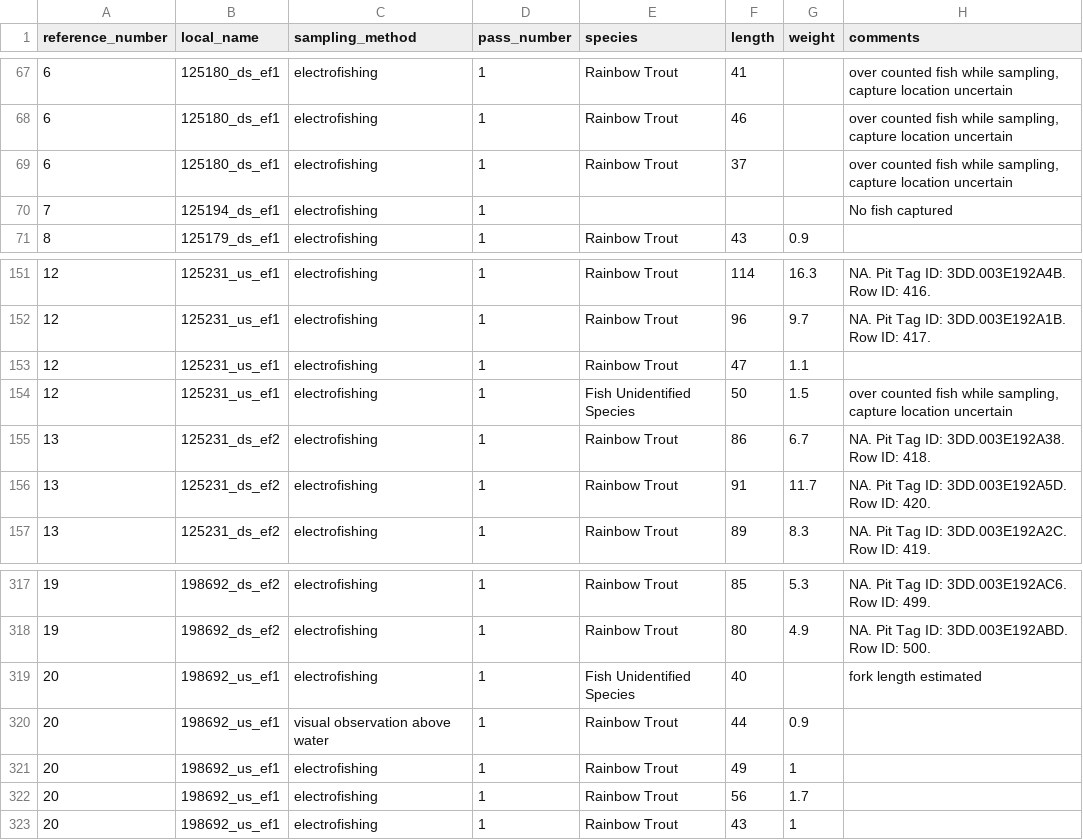
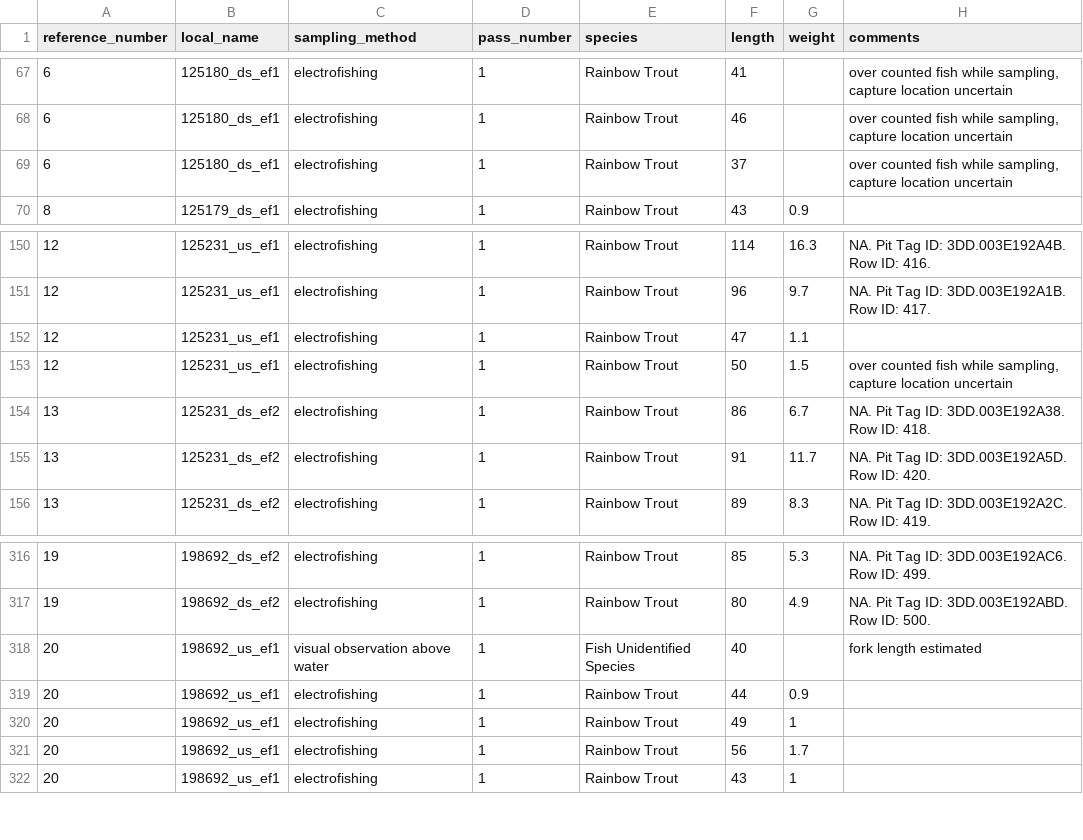
Before and after one commit to NewGraphEnvironment/fish_passage_peace_2024_reporting, a CSV file: data/inputs_raw/fish_data_ind.csv, drawn as a sheet; only a part is shown, gaps mark what is left out.

```diff
--- a/data/inputs_raw/fish_data_ind.csv
+++ b/data/inputs_raw/fish_data_ind.csv
@@ -69,3 +69,2 @@ reference_number,local_name,sampling_method,pass_number,species,length,weight,co
 6,125180_ds_ef1,electrofishing,1,Rainbow Trout,37,,"over counted fish while sampling, capture location uncertain"
-7,125194_ds_ef1,electrofishing,1,,,,No fish captured
 8,125179_ds_ef1,electrofishing,1,Rainbow Trout,43,0.9,
@@ -153,3 +152,3 @@ reference_number,local_name,sampling_method,pass_number,species,length,weight,co
 12,125231_us_ef1,electrofishing,1,Rainbow Trout,47,1.1,
-12,125231_us_ef1,electrofishing,1,Fish Unidentified Species,50,1.5,"over counted fish while sampling, capture location uncertain"
+12,125231_us_ef1,electrofishing,1,Rainbow Trout,50,1.5,"over counted fish while sampling, capture location uncertain"
 13,125231_ds_ef2,electrofishing,1,Rainbow Trout,86,6.7,NA. Pit Tag ID: 3DD.003E192A38. Row ID: 418.
@@ -318,4 +317,4 @@ reference_number,local_name,sampling_method,pass_number,species,length,weight,co
 19,198692_ds_ef2,electrofishing,1,Rainbow Trout,80,4.9,NA. Pit Tag ID: 3DD.003E192ABD. Row ID: 500.
-20,198692_us_ef1,electrofishing,1,Fish Unidentified Species,40,,fork length estimated
-20,198692_us_ef1,visual observation above water,1,Rainbow Trout,44,0.9,
+20,198692_us_ef1,visual observation above water,1,Fish Unidentified Species,40,,fork length estimated
+20,198692_us_ef1,electrofishing,1,Rainbow Trout,44,0.9,
 20,198692_us_ef1,electrofishing,1,Rainbow Trout,49,1,
```
Also changed, not shown: data/backup/step_2_fish_coll_data.csv, data/backup/step_3_individual_fish_data.csv, 5 other files.
